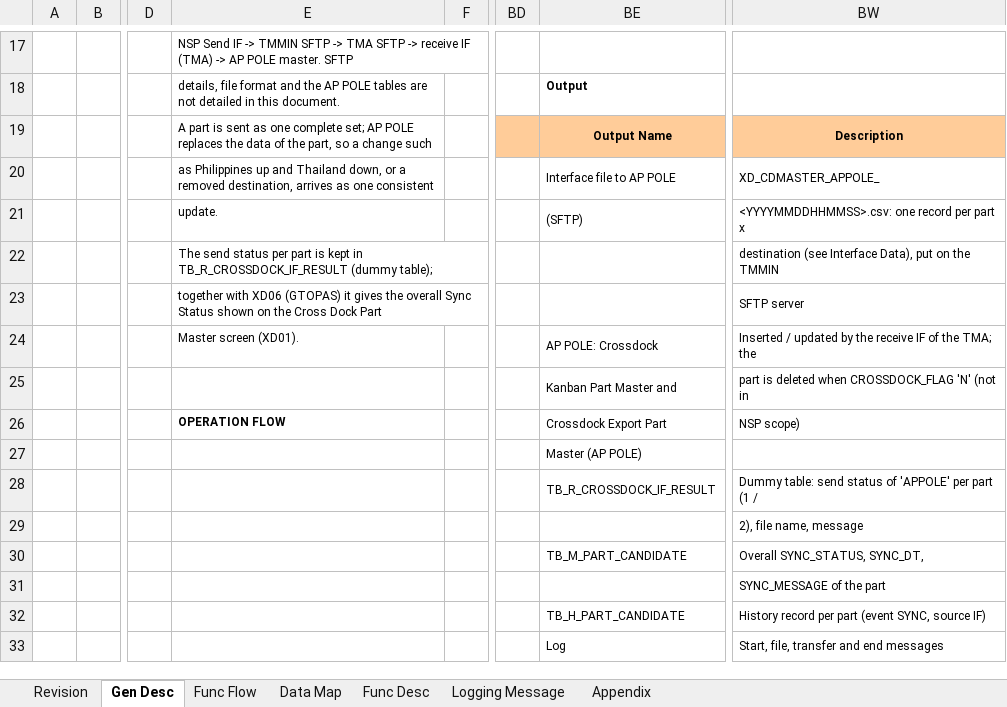
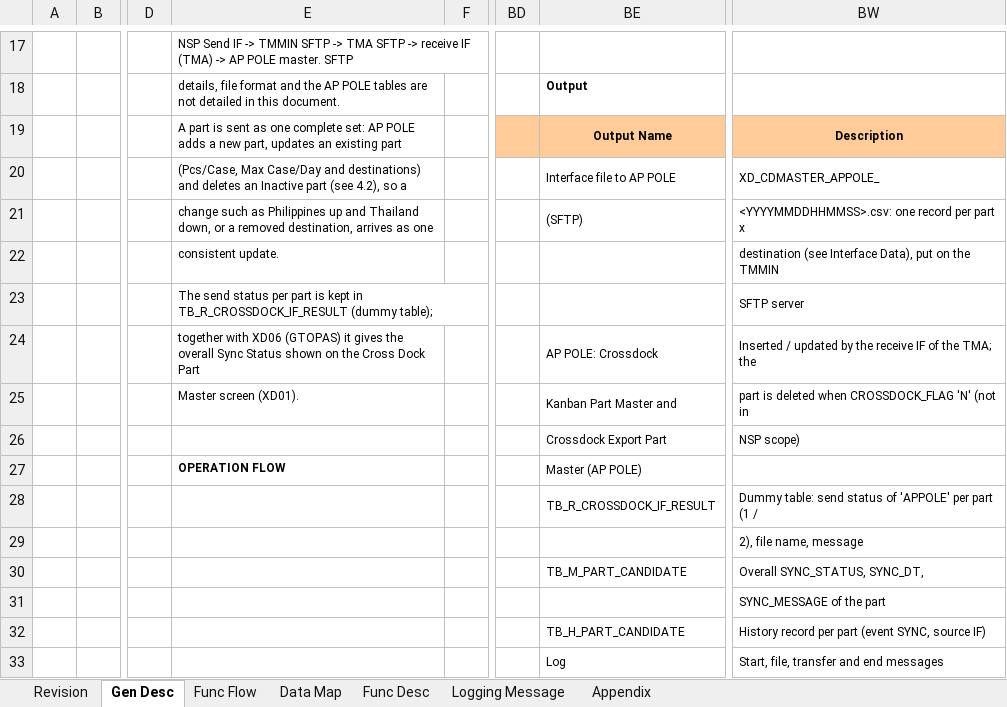
Before and after one commit to ivanrayhannn/crossdockpoc, an Excel workbook: deliverables/function_list_v2/uiss/XD07_UISS_Batch_IFCrossDockMasterToAPPOLE.xlsx, sheet Gen Desc, drawn as a sheet; only a part is shown, gaps mark what is left out; values as stored, in another font and other column widths than the file's, no borders; charts and pictures not drawn; removed rows and columns are numbered as before the commit, all else as after; rows hold the shown columns only; the diff names each change by its address in the sheet, - before the commit and + after, or states it on an @@ line.

```diff
--- a/deliverables/function_list_v2/uiss/XD07_UISS_Batch_IFCrossDockMasterToAPPOLE.xlsx (sheet Gen Desc)
+++ b/deliverables/function_list_v2/uiss/XD07_UISS_Batch_IFCrossDockMasterToAPPOLE.xlsx (sheet Gen Desc)
-E19: …one complete set; AP POLE replaces the data of the part, so a change such
+E19: …one complete set: AP POLE adds a new part, updates an existing part
-E20: as Philippines up and Thailand down, or a removed destination, arrives as one consistent
+E20: (Pcs/Case, Max Case/Day and destinations) and deletes an Inactive part (see 4.2), so a
-E21: update.
+E21: change such as Philippines up and Thailand down, or a removed destination, arrives as one
-E22: The send status per part is kept in TB_R_CROSSDOCK_IF_RESULT (dummy table);
+E22: consistent update.
-E23: together with XD06 (GTOPAS) it gives the overall Sync Status shown on the Cross Dock Part
+E23: The send status per part is kept in TB_R_CROSSDOCK_IF_RESULT (dummy table);
-E24: Master screen (XD01).
+E24: together with XD06 (GTOPAS) it gives the overall Sync Status shown on the Cross Dock Part
-E25: (empty)
+E25: Master screen (XD01).
+row 26:  |  |  |  |  |  | Crossdock Export Part | NSP scope)
-BE27: Crossdock Export Part
+BE27: Master (AP POLE)
-BW27: NSP scope)
+BW27: (empty)
-row 27:  |  |  |  |  |  | Master (AP POLE)
```
Also changed, not shown: sheet Func Desc, charts or pictures, 7 other files.
